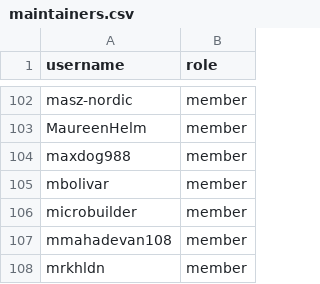
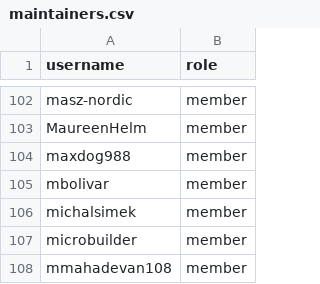
Before and after one commit to zephyrproject-rtos/infrastructure, a CSV file: terraform/github-zephyrproject-rtos/team/team-members/maintainers.csv, drawn as a sheet; only a part is shown, gaps mark what is left out; the shorter side is filled out with more unchanged rows; the diff names each change by its address in the sheet, - before the commit and + after, or states it on an @@ line.

Commit message:
github: Sync with MAINTAINERS.yml
Sync team and repository members with
MAINTAINERS.yml@a7950461437ecf7f7c46e673d2534a6febc4cca2.

Signed-off-by: Stephanos Ioannidis <root@stephanos.io>

```diff
--- a/terraform/github-zephyrproject-rtos/team/team-members/maintainers.csv
+++ b/terraform/github-zephyrproject-rtos/team/team-members/maintainers.csv
+row 106: michalsimek | member
```
Also changed, not shown: terraform/github-zephyrproject-rtos/repository/repository-members/hal_nordic.csv, terraform/github-zephyrproject-rtos/team/team-members/collaborators.csv, 3 other files.
